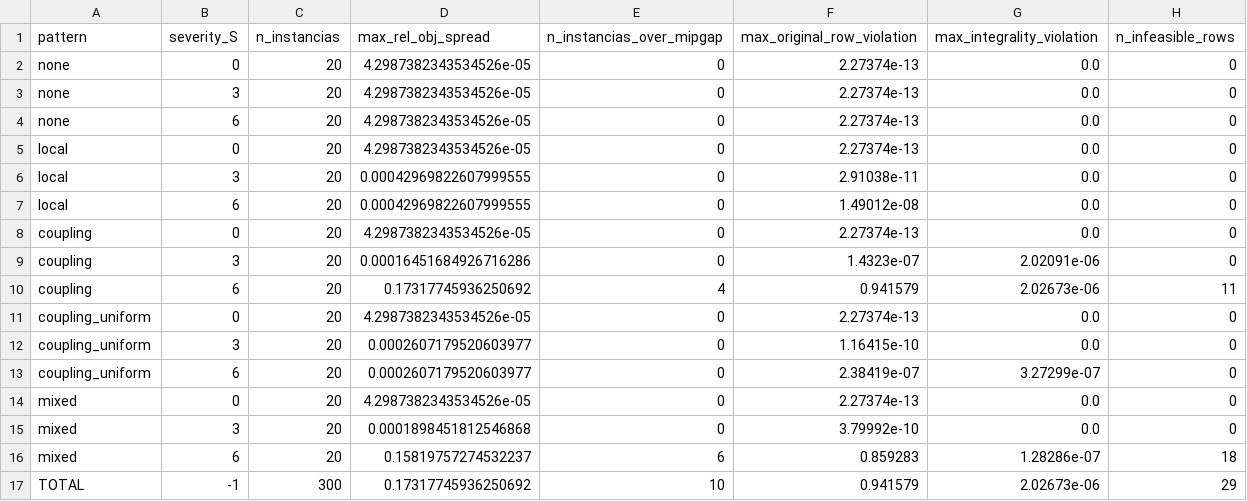
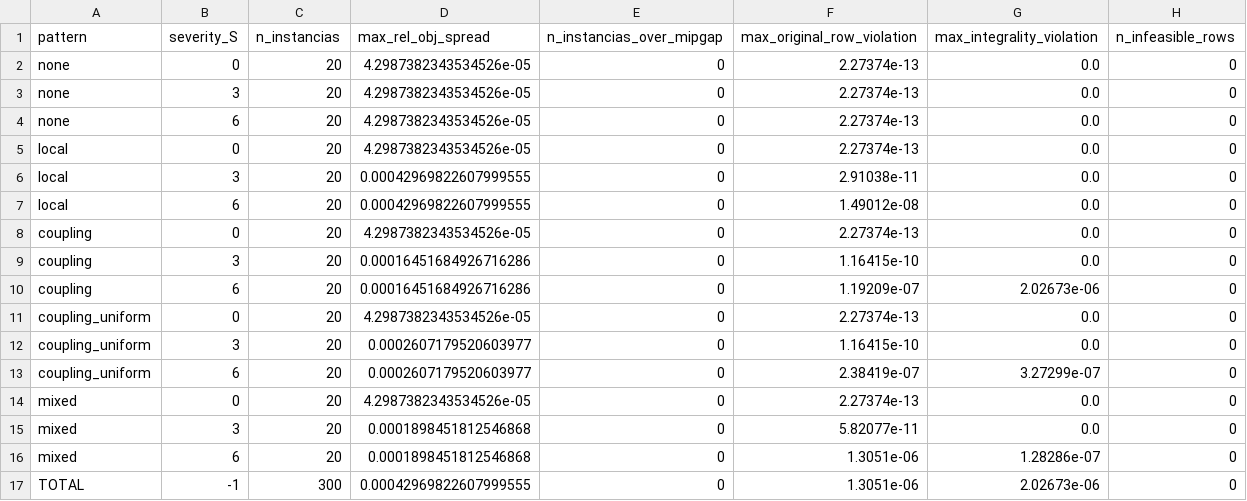
Before and after one commit to MathiasRodriguezCastro/generator-aware-row-scaling, a CSV file: paper/synthetic/resultados/grilla_inicial_gurobi/paper_exports/synthetic_objective_feasibility_checks.csv, drawn as a sheet.

```diff
--- a/paper/synthetic/resultados/grilla_inicial_gurobi/paper_exports/synthetic_objective_feasibility_checks.csv
+++ b/paper/synthetic/resultados/grilla_inicial_gurobi/paper_exports/synthetic_objective_feasibility_checks.csv
@@ -8,4 +8,4 @@ local,6,20,0.00042969822607999555,0,1.49012e-08,0.0,0
 coupling,0,20,4.2987382343534526e-05,0,2.27374e-13,0.0,0
-coupling,3,20,0.00016451684926716286,0,1.4323e-07,2.02091e-06,0
-coupling,6,20,0.17317745936250692,4,0.941579,2.02673e-06,11
+coupling,3,20,0.00016451684926716286,0,1.16415e-10,0.0,0
+coupling,6,20,0.00016451684926716286,0,1.19209e-07,2.02673e-06,0
 coupling_uniform,0,20,4.2987382343534526e-05,0,2.27374e-13,0.0,0
@@ -14,4 +14,4 @@ coupling_uniform,6,20,0.0002607179520603977,0,2.38419e-07,3.27299e-07,0
 mixed,0,20,4.2987382343534526e-05,0,2.27374e-13,0.0,0
-mixed,3,20,0.0001898451812546868,0,3.79992e-10,0.0,0
-mixed,6,20,0.15819757274532237,6,0.859283,1.28286e-07,18
-TOTAL,-1,300,0.17317745936250692,10,0.941579,2.02673e-06,29
+mixed,3,20,0.0001898451812546868,0,5.82077e-11,0.0,0
+mixed,6,20,0.0001898451812546868,0,1.3051e-06,1.28286e-07,0
+TOTAL,-1,300,0.00042969822607999555,0,1.3051e-06,2.02673e-06,0
```
Also changed, not shown: paper/synthetic/resultados/grilla_inicial_gurobi/paper_exports/metrics.csv, paper/synthetic/resultados/grilla_inicial_gurobi/paper_exports/synthetic_conditioning_reduction.csv, 11 other files.
